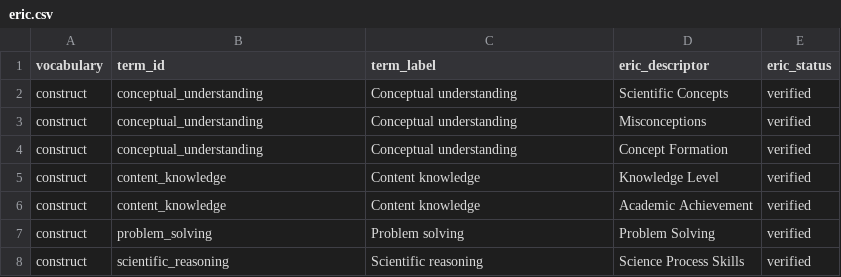
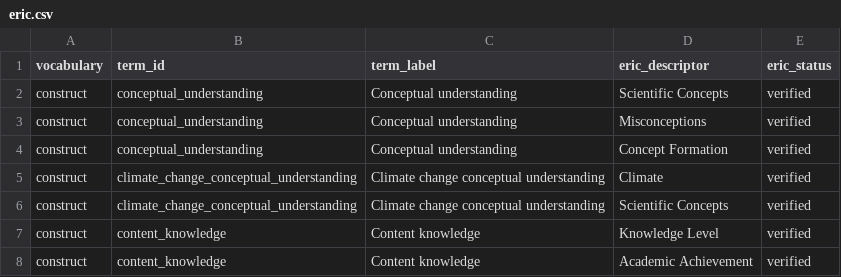
Before and after one commit to JLib271/HuMeta, a CSV file: standard/humeta/crosswalks/eric.csv, drawn as a sheet; only a part is shown; the shorter side is filled out with more unchanged rows; the diff names each change by its address in the sheet, - before the commit and + after, or states it on an @@ line.

```diff
--- a/standard/humeta/crosswalks/eric.csv
+++ b/standard/humeta/crosswalks/eric.csv
+row 5: construct | climate_change_conceptual_understanding | Climate change conceptual understanding | Climate | verified
+row 6: construct | climate_change_conceptual_understanding | Climate change conceptual understanding | Scientific Concepts | verified
```
Also changed, not shown: 26 other files.
